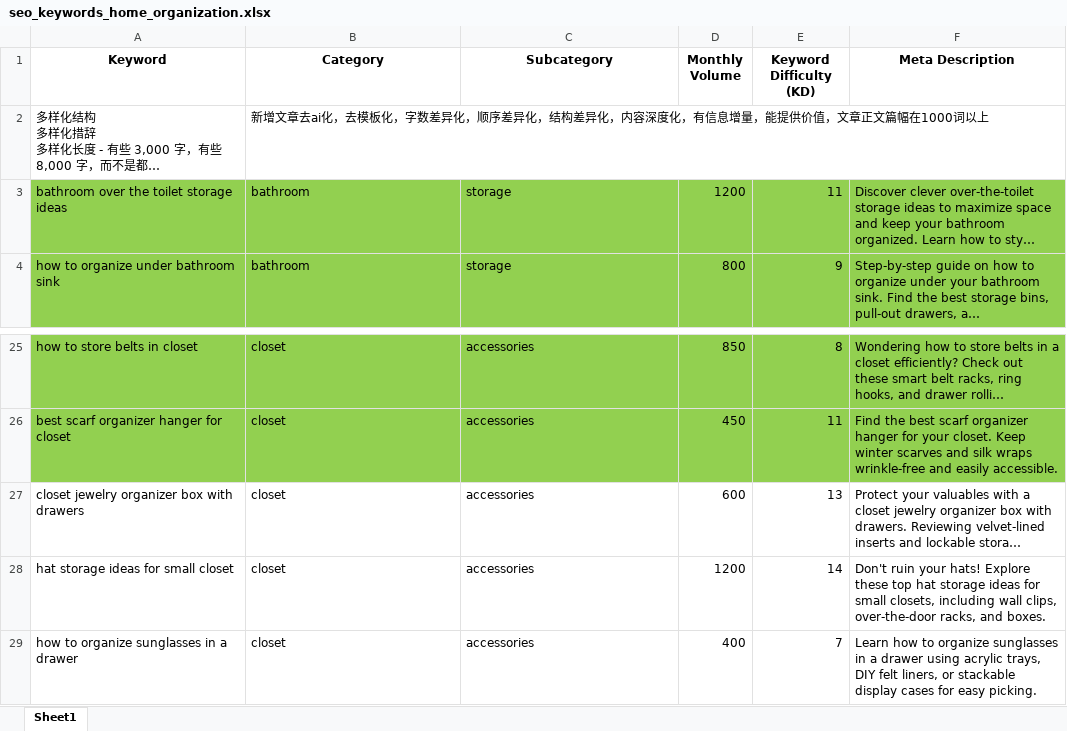
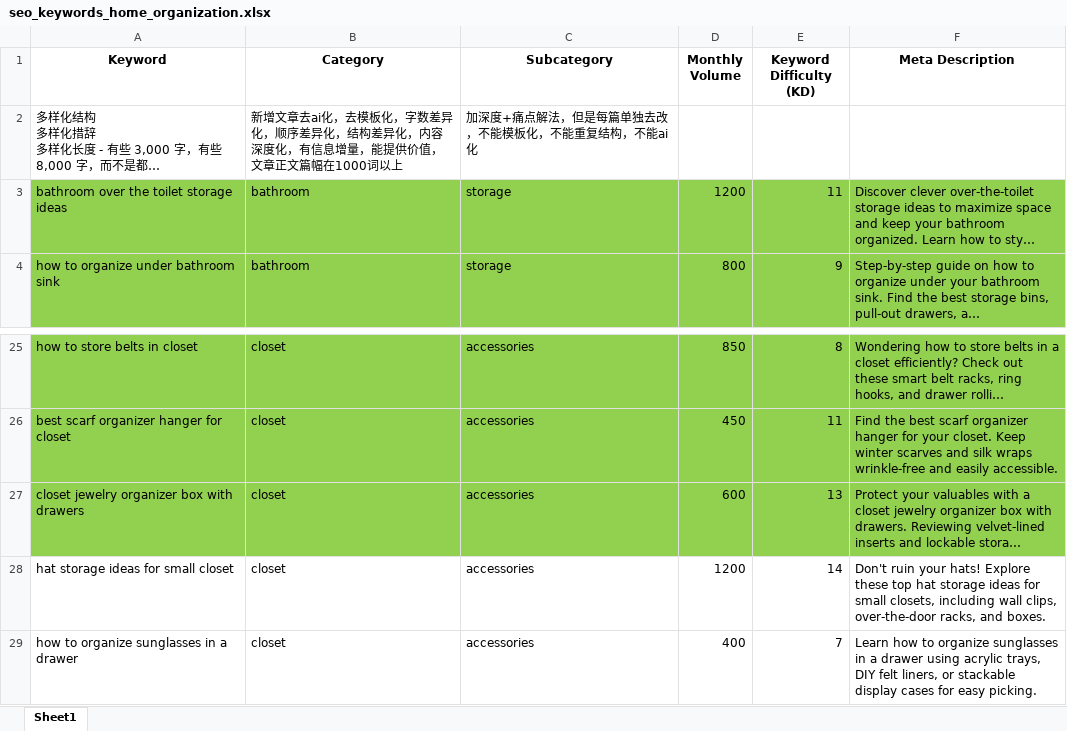
Before and after one commit to JanB3072/homeOrganization, an Excel workbook: seo_keywords_home_organization.xlsx, sheet Sheet1, drawn as a sheet; only a part is shown, gaps mark what is left out; long unchanged cells end in …; values as stored, in another font and other column widths than the file's, no borders; the diff names each change by its address in the sheet, - before the commit and + after, or states it on an @@ line.

```diff
--- a/seo_keywords_home_organization.xlsx (sheet Sheet1)
+++ b/seo_keywords_home_organization.xlsx (sheet Sheet1)
-C2 (Subcategory): (empty)
+C2 (Subcategory): 加深度+痛点解法，但是每篇单独去改，不能模板化，不能重复结构，不能ai化
-A27:F27 fill: none
+A27:F27 fill: #92D050
```
Also changed, not shown: 2 other files.
